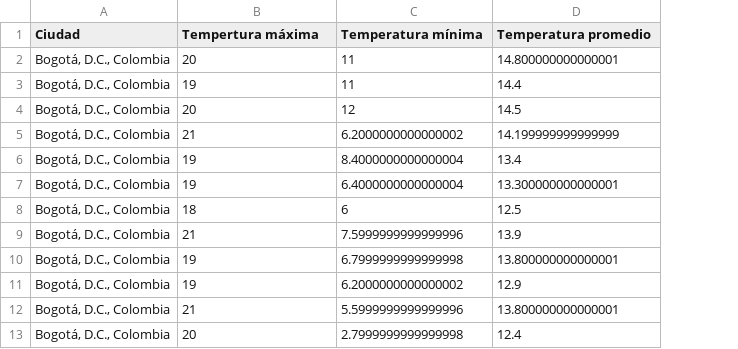
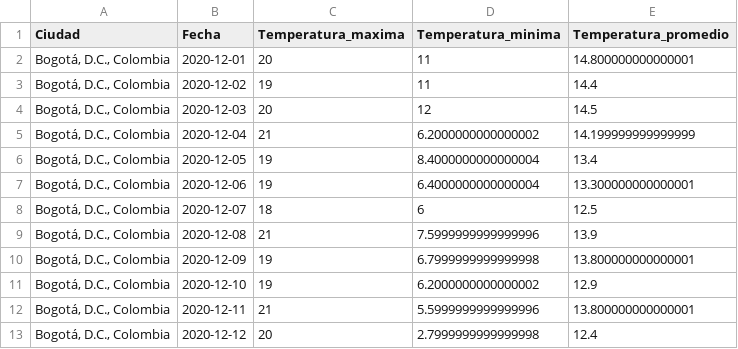
Before and after one commit to garacevedo/Analyze_cities, a CSV file: Case_2/TemperaturasCiudadesColombia.csv, drawn as a sheet; only a part is shown; addresses are those after the commit; the diff names each change by its address in the sheet, - before the commit and + after, or states it on an @@ line.

```diff
--- a/Case_2/TemperaturasCiudadesColombia.csv
+++ b/Case_2/TemperaturasCiudadesColombia.csv
+column B (Fecha), rows 2-13: 2020-12-01 | 2020-12-02 | 2020-12-03 | 2020-12-04 | 2020-12-05 | 2020-12-06 | 2020-12-07 | 2020-12-08 | 2020-12-09 | 2020-12-10 | 2020-12-11 | 2020-12-12
-C1: Tempertura máxima
+C1: Temperatura_maxima
-D1: Temperatura mínima
+D1: Temperatura_minima
-E1: Temperatura promedio
+E1: Temperatura_promedio
```
Also changed, not shown: 1 other file.
